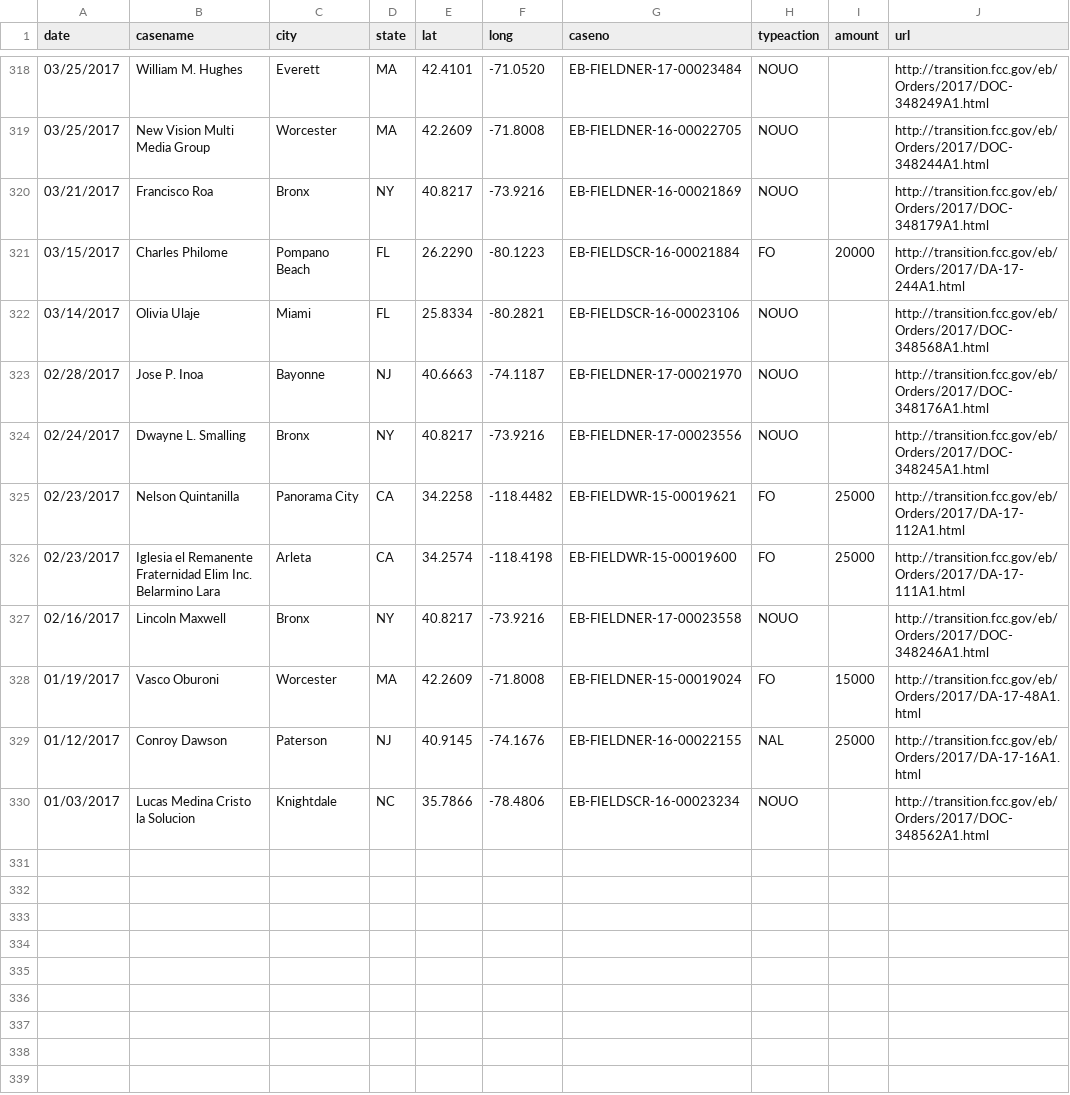
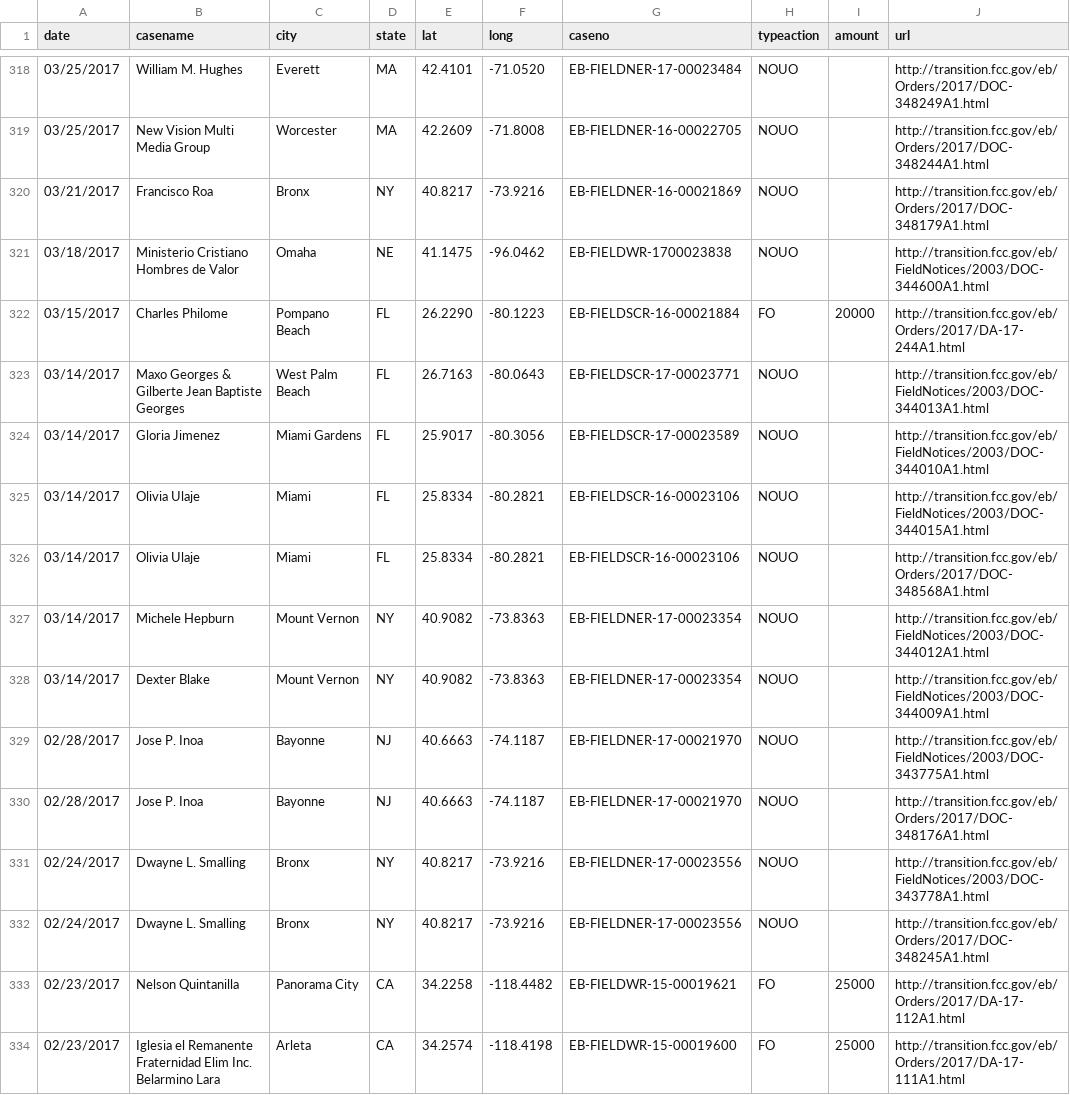
Before and after one commit to FCC/pirateaction2, a CSV file: data/pirateaction.csv, drawn as a sheet; only a part is shown, gaps mark what is left out; the shorter side is filled out with more unchanged rows; the diff covers the shown part only; the diff names each change by its address in the sheet, - before the commit and + after, or states it on an @@ line.

Commit message:
corrected csv

```diff
--- a/data/pirateaction.csv
+++ b/data/pirateaction.csv
+row 321: 03/18/2017 | Ministerio Cristiano Hombres de Valor | Omaha | NE | 41.1475 | -96.0462 | EB-FIELDWR-1700023838 | NOUO |  | http://transition.fcc.gov/eb/FieldNotices/2003/DOC-344600A1.html
+row 323: 03/14/2017 | Maxo Georges & Gilberte Jean Baptiste Georges | West Palm Beach | FL | 26.7163 | -80.0643 | EB-FIELDSCR-17-00023771 | NOUO |  | http://transition.fcc.gov/eb/FieldNotices/2003/DOC-344013A1.html
+row 324: 03/14/2017 | Gloria Jimenez | Miami Gardens | FL | 25.9017 | -80.3056 | EB-FIELDSCR-17-00023589 | NOUO |  | http://transition.fcc.gov/eb/FieldNotices/2003/DOC-344010A1.html
+row 325: 03/14/2017 | Olivia Ulaje | Miami | FL | 25.8334 | -80.2821 | EB-FIELDSCR-16-00023106 | NOUO |  | http://transition.fcc.gov/eb/FieldNotices/2003/DOC-344015A1.html
+row 327: 03/14/2017 | Michele Hepburn | Mount Vernon | NY | 40.9082 | -73.8363 | EB-FIELDNER-17-00023354 | NOUO |  | http://transition.fcc.gov/eb/FieldNotices/2003/DOC-344012A1.html
+row 328: 03/14/2017 | Dexter Blake | Mount Vernon | NY | 40.9082 | -73.8363 | EB-FIELDNER-17-00023354 | NOUO |  | http://transition.fcc.gov/eb/FieldNotices/2003/DOC-344009A1.html
+row 329: 02/28/2017 | Jose P. Inoa | Bayonne | NJ | 40.6663 | -74.1187 | EB-FIELDNER-17-00021970 | NOUO |  | http://transition.fcc.gov/eb/FieldNotices/2003/DOC-343775A1.html
+row 331: 02/24/2017 | Dwayne L. Smalling | Bronx | NY | 40.8217 | -73.9216 | EB-FIELDNER-17-00023556 | NOUO |  | http://transition.fcc.gov/eb/FieldNotices/2003/DOC-343778A1.html
```
Also changed, not shown: 5 added rows elsewhere in this file.
